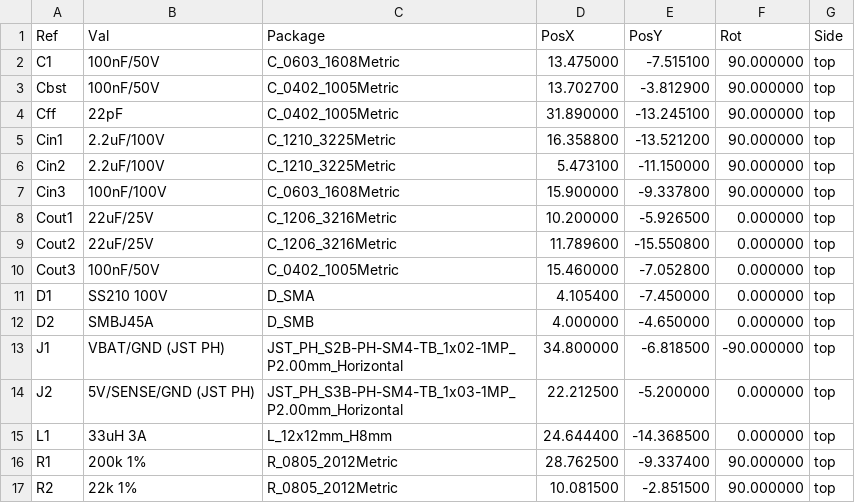
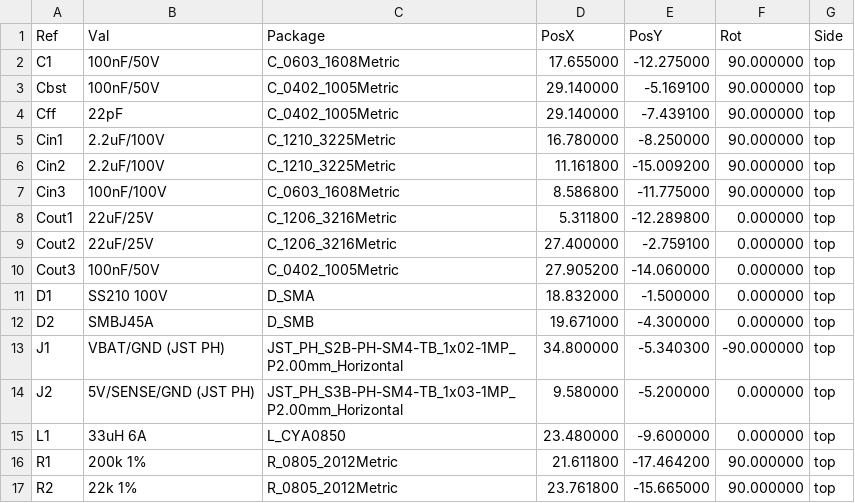
Before and after one commit to Kunkles/brickdup, a CSV file: pcb/fab/brickdup_psu-cpl.csv, drawn as a sheet; only a part is shown; the diff covers the shown part only.

```diff
--- a/pcb/fab/brickdup_psu-cpl.csv
+++ b/pcb/fab/brickdup_psu-cpl.csv
@@ -1,17 +1,17 @@
 Ref,Val,Package,PosX,PosY,Rot,Side
-"C1","100nF/50V","C_0603_1608Metric",13.475000,-7.515100,90.000000,top
-"Cbst","100nF/50V","C_0402_1005Metric",13.702700,-3.812900,90.000000,top
-"Cff","22pF","C_0402_1005Metric",31.890000,-13.245100,90.000000,top
-"Cin1","2.2uF/100V","C_1210_3225Metric",16.358800,-13.521200,90.000000,top
-"Cin2","2.2uF/100V","C_1210_3225Metric",5.473100,-11.150000,90.000000,top
-"Cin3","100nF/100V","C_0603_1608Metric",15.900000,-9.337800,90.000000,top
-"Cout1","22uF/25V","C_1206_3216Metric",10.200000,-5.926500,0.000000,top
-"Cout2","22uF/25V","C_1206_3216Metric",11.789600,-15.550800,0.000000,top
-"Cout3","100nF/50V","C_0402_1005Metric",15.460000,-7.052800,0.000000,top
-"D1","SS210 100V","D_SMA",4.105400,-7.450000,0.000000,top
-"D2","SMBJ45A","D_SMB",4.000000,-4.650000,0.000000,top
-"J1","VBAT/GND (JST PH)","JST_PH_S2B-PH-SM4-TB_1x02-1MP_P2.00mm_Horizontal",34.800000,-6.818500,-90.000000,top
-"J2","5V/SENSE/GND (JST PH)","JST_PH_S3B-PH-SM4-TB_1x03-1MP_P2.00mm_Horizontal",22.212500,-5.200000,0.000000,top
-"L1","33uH 3A","L_12x12mm_H8mm",24.644400,-14.368500,0.000000,top
-"R1","200k 1%","R_0805_2012Metric",28.762500,-9.337400,90.000000,top
-"R2","22k 1%","R_0805_2012Metric",10.081500,-2.851500,90.000000,top
+"C1","100nF/50V","C_0603_1608Metric",17.655000,-12.275000,90.000000,top
+"Cbst","100nF/50V","C_0402_1005Metric",29.140000,-5.169100,90.000000,top
+"Cff","22pF","C_0402_1005Metric",29.140000,-7.439100,90.000000,top
+"Cin1","2.2uF/100V","C_1210_3225Metric",16.780000,-8.250000,90.000000,top
+"Cin2","2.2uF/100V","C_1210_3225Metric",11.161800,-15.009200,90.000000,top
+"Cin3","100nF/100V","C_0603_1608Metric",8.586800,-11.775000,90.000000,top
+"Cout1","22uF/25V","C_1206_3216Metric",5.311800,-12.289800,0.000000,top
+"Cout2","22uF/25V","C_1206_3216Metric",27.400000,-2.759100,0.000000,top
+"Cout3","100nF/50V","C_0402_1005Metric",27.905200,-14.060000,0.000000,top
+"D1","SS210 100V","D_SMA",18.832000,-1.500000,0.000000,top
+"D2","SMBJ45A","D_SMB",19.671000,-4.300000,0.000000,top
+"J1","VBAT/GND (JST PH)","JST_PH_S2B-PH-SM4-TB_1x02-1MP_P2.00mm_Horizontal",34.800000,-5.340300,-90.000000,top
+"J2","5V/SENSE/GND (JST PH)","JST_PH_S3B-PH-SM4-TB_1x03-1MP_P2.00mm_Horizontal",9.580000,-5.200000,0.000000,top
+"L1","33uH 6A","L_CYA0850",23.480000,-9.600000,0.000000,top
+"R1","200k 1%","R_0805_2012Metric",21.611800,-17.464200,90.000000,top
+"R2","22k 1%","R_0805_2012Metric",23.761800,-15.665000,90.000000,top
```
Also changed, not shown: 10 edited cells elsewhere in this file, pcb/bom.csv, pcb/fab/brickdup_psu-bom.csv, 33 other files.
